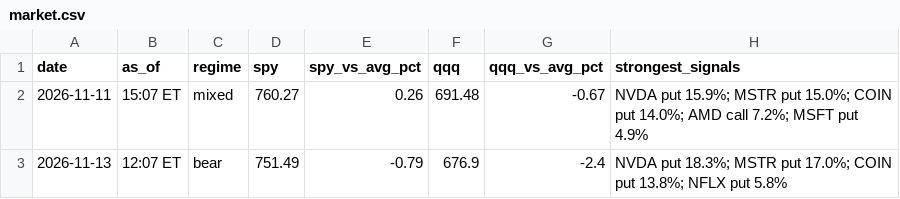
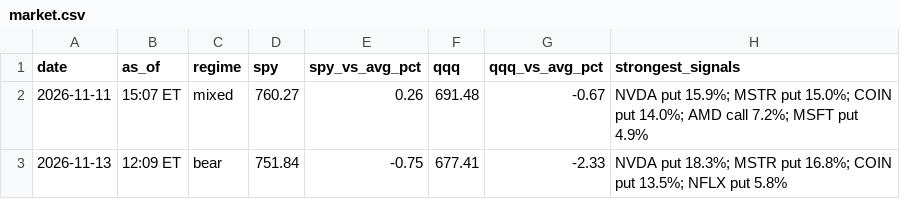
Before and after one commit to jones-benjam/alpaca-options-bot, a CSV file: memory/market.csv, drawn as a sheet.

```diff
--- a/memory/market.csv
+++ b/memory/market.csv
@@ -2,2 +2,2 @@ date,as_of,regime,spy,spy_vs_avg_pct,qqq,qqq_vs_avg_pct,strongest_signals
 2026-11-11,15:07 ET,mixed,760.27,0.26,691.48,-0.67,NVDA put 15.9%; MSTR put 15.0%; COIN put 14.0%; AMD call 7.2%; MSFT put 4.9%
-2026-11-13,12:07 ET,bear,751.49,-0.79,676.9,-2.4,NVDA put 18.3%; MSTR put 17.0%; COIN put 13.8%; NFLX put 5.8%
+2026-11-13,12:09 ET,bear,751.84,-0.75,677.41,-2.33,NVDA put 18.3%; MSTR put 16.8%; COIN put 13.5%; NFLX put 5.8%
```
Also changed, not shown: 4 other files.
